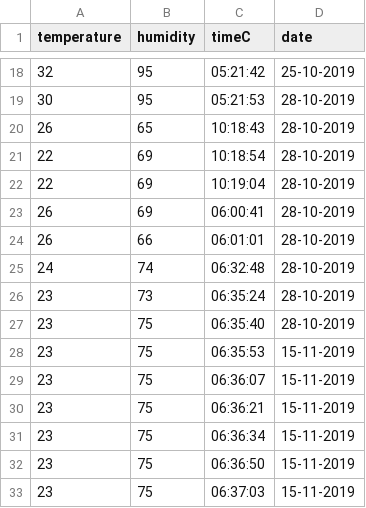
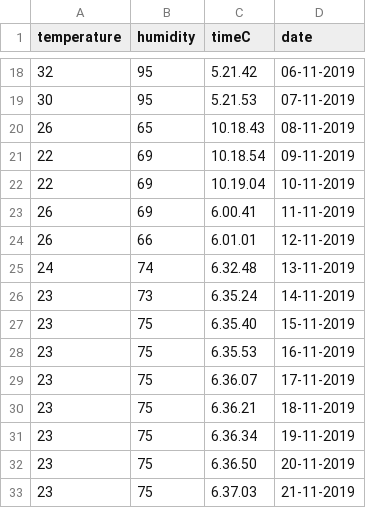
Before and after one commit to biplobiborah72/bip, a CSV file: temperat.csv, drawn as a sheet; only a part is shown, gaps mark what is left out; the diff covers the shown part only.

```diff
--- a/temperat.csv
+++ b/temperat.csv
@@ -18,16 +18,16 @@ temperature,humidity,timeC,date
-32,95,05:21:42,25-10-2019
-30,95,05:21:53,28-10-2019
-26,65,10:18:43,28-10-2019
-22,69,10:18:54,28-10-2019
-22,69,10:19:04,28-10-2019
-26,69,06:00:41,28-10-2019
-26,66,06:01:01,28-10-2019
-24,74,06:32:48,28-10-2019
-23,73,06:35:24,28-10-2019
-23,75,06:35:40,28-10-2019
-23,75,06:35:53,15-11-2019
-23,75,06:36:07,15-11-2019
-23,75,06:36:21,15-11-2019
-23,75,06:36:34,15-11-2019
-23,75,06:36:50,15-11-2019
-23,75,06:37:03,15-11-2019
+32,95,5.21.42,06-11-2019
+30,95,5.21.53,07-11-2019
+26,65,10.18.43,08-11-2019
+22,69,10.18.54,09-11-2019
+22,69,10.19.04,10-11-2019
+26,69,6.00.41,11-11-2019
+26,66,6.01.01,12-11-2019
+24,74,6.32.48,13-11-2019
+23,73,6.35.24,14-11-2019
+23,75,6.35.40,15-11-2019
+23,75,6.35.53,16-11-2019
+23,75,6.36.07,17-11-2019
+23,75,6.36.21,18-11-2019
+23,75,6.36.34,19-11-2019
+23,75,6.36.50,20-11-2019
+23,75,6.37.03,21-11-2019
```
Also changed, not shown: 65 edited cells elsewhere in this file.
